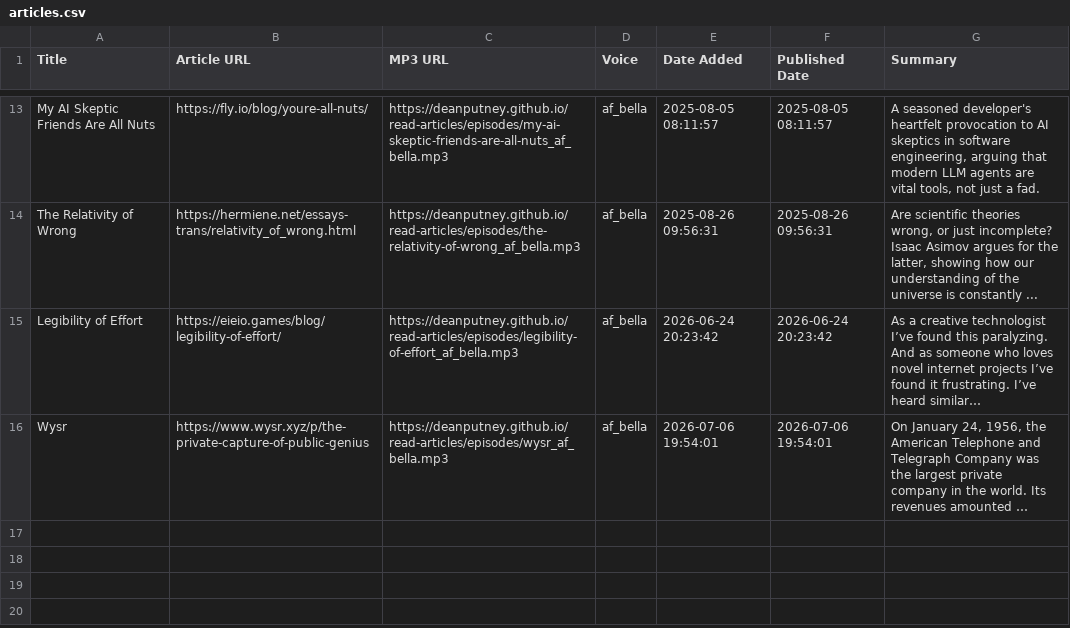
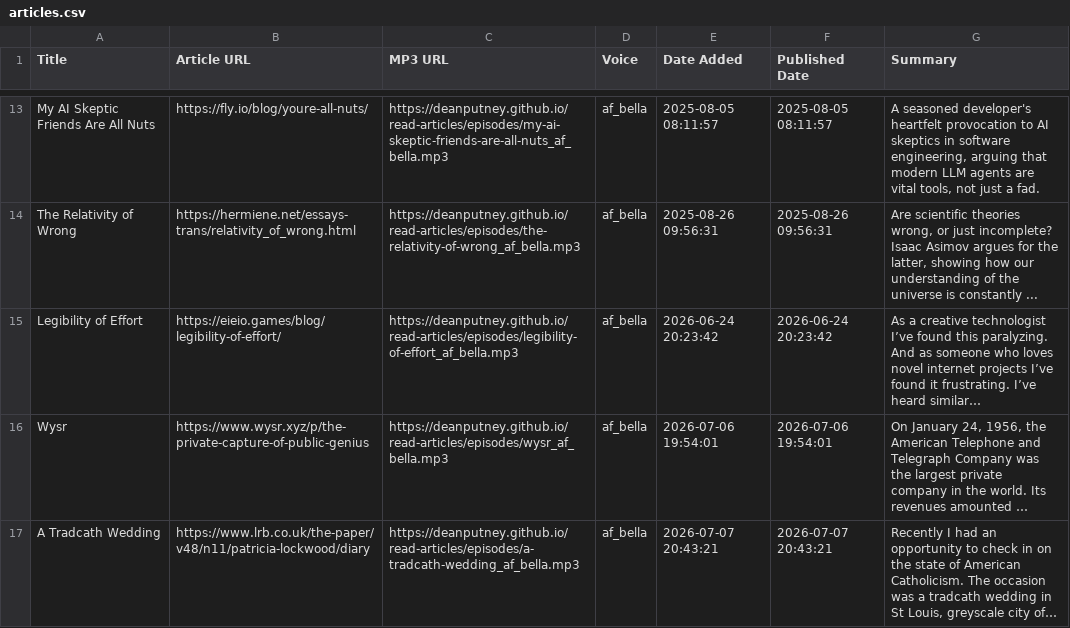
Before and after one commit to deanputney/read-articles, a CSV file: articles.csv, drawn as a sheet; only a part is shown, gaps mark what is left out; long unchanged cells end in …; the diff names each change by its address in the sheet, - before the commit and + after, or states it on an @@ line.

```diff
--- a/articles.csv
+++ b/articles.csv
+row 17: A Tradcath Wedding | https://www.lrb.co.uk/the-paper/v48/n11/patricia-lockwood/diary | https://deanputney.github.io/read-articles/episodes/a-tradcath-wedding_af_bella.mp3 | af_bella | 2026-07-07 20:43:21 | 2026-07-07 20:43:21 | Recently I had an opportunity to check in on the state of American Catholicism. The occasion was a tradcath wedding in St Louis, greyscale city of…
```
Also changed, not shown: 3 other files.
